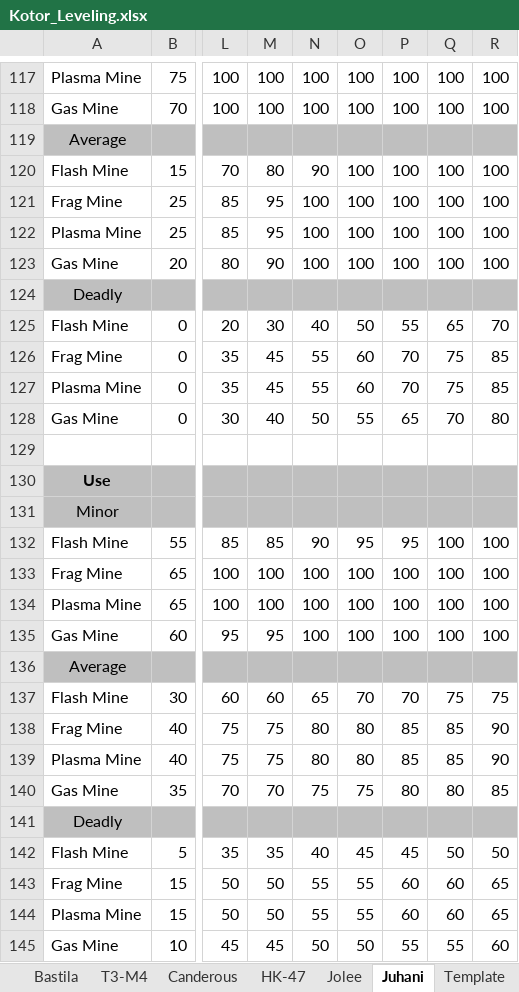
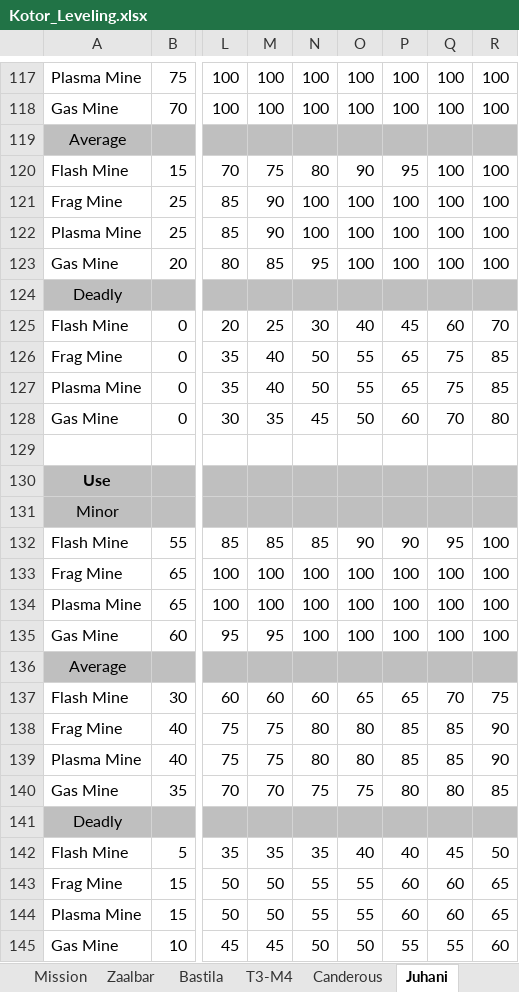
Before and after one commit to nadrino/kotor-walkthrough, an Excel workbook: kotor/leveling/Kotor_Leveling.xlsx, sheet Juhani, drawn as a sheet; only a part is shown, gaps mark what is left out; values as stored, in another font and other column widths than the file's, no borders; charts and pictures and conditional formats not drawn; the diff covers the shown part only; the diff names each change by its address in the sheet, - before the commit and + after, or states it on an @@ line.

```diff
--- a/kotor/leveling/Kotor_Leveling.xlsx (sheet Juhani)
+++ b/kotor/leveling/Kotor_Leveling.xlsx (sheet Juhani)
-M120: 80
+M120: 75
-N120: 90
+N120: 80
-O120: 100
+O120: 90
-P120: 100
+P120: 95
-M121:M122: 95
+M121:M122: 90
-M123: 90
+M123: 85
-N123: 100
+N123: 95
-M125: 30
+M125: 25
-N125: 40
+N125: 30
-O125: 50
+O125: 40
-P125: 55
+P125: 45
-Q125: 65
+Q125: 60
-M126:M127: 45
+M126:M127: 40
-N126:N127: 55
+N126:N127: 50
-O126:O127: 60
+O126:O127: 55
-P126:P127: 70
+P126:P127: 65
-M128: 40
+M128: 35
-N128: 50
+N128: 45
-O128: 55
+O128: 50
-P128: 65
+P128: 60
-N132: 90
+N132: 85
-O132: 95
+O132: 90
-P132: 95
+P132: 90
-Q132: 100
+Q132: 95
-N137: 65
+N137: 60
-O137: 70
+O137: 65
-P137: 70
+P137: 65
-Q137: 75
+Q137: 70
-N142: 40
+N142: 35
-O142: 45
+O142: 40
-P142: 45
+P142: 40
-Q142: 50
+Q142: 45
```
Also changed, not shown: 217 edited cells elsewhere in this sheet, sheet Bastila, other sheet tabs, 4 other files.
